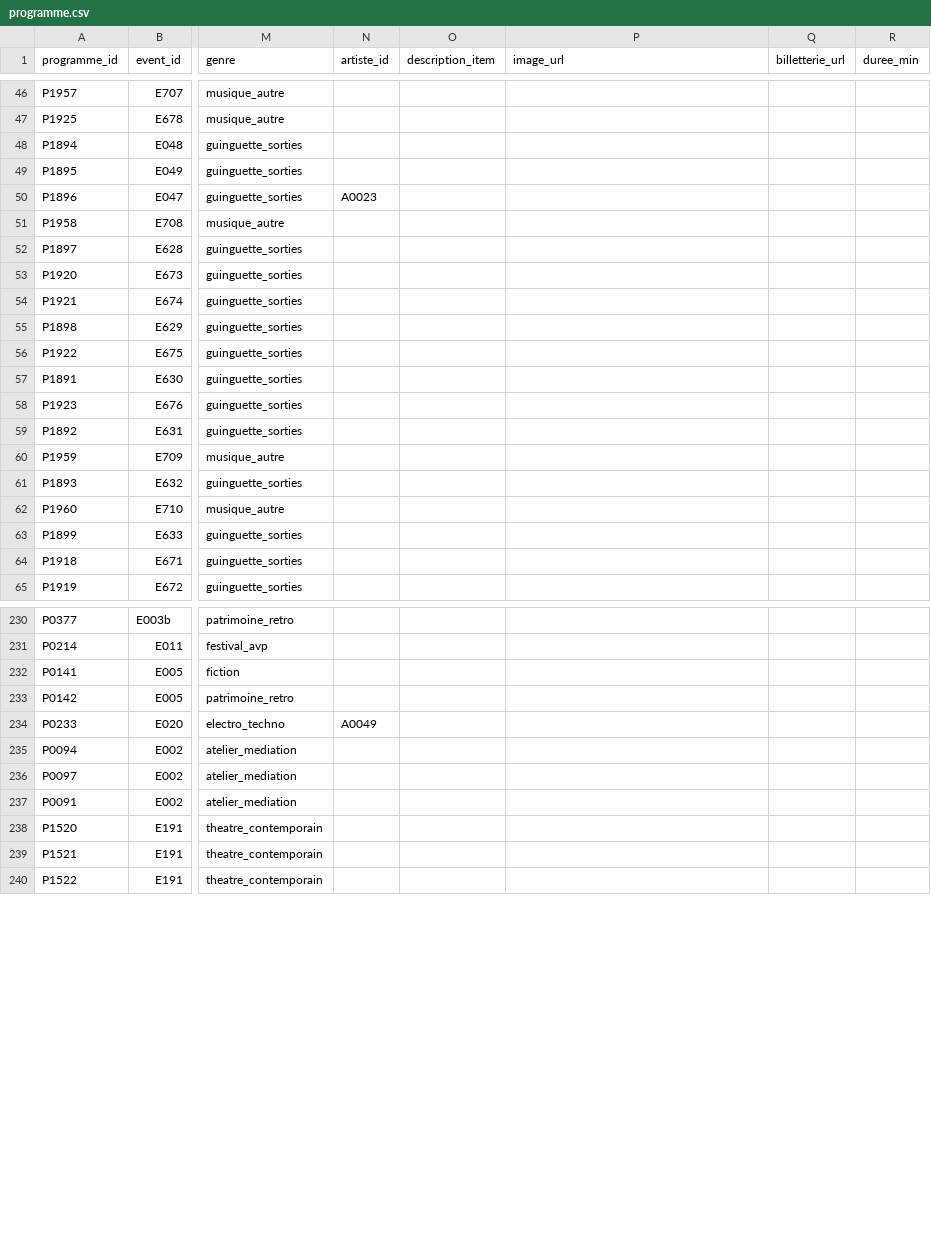
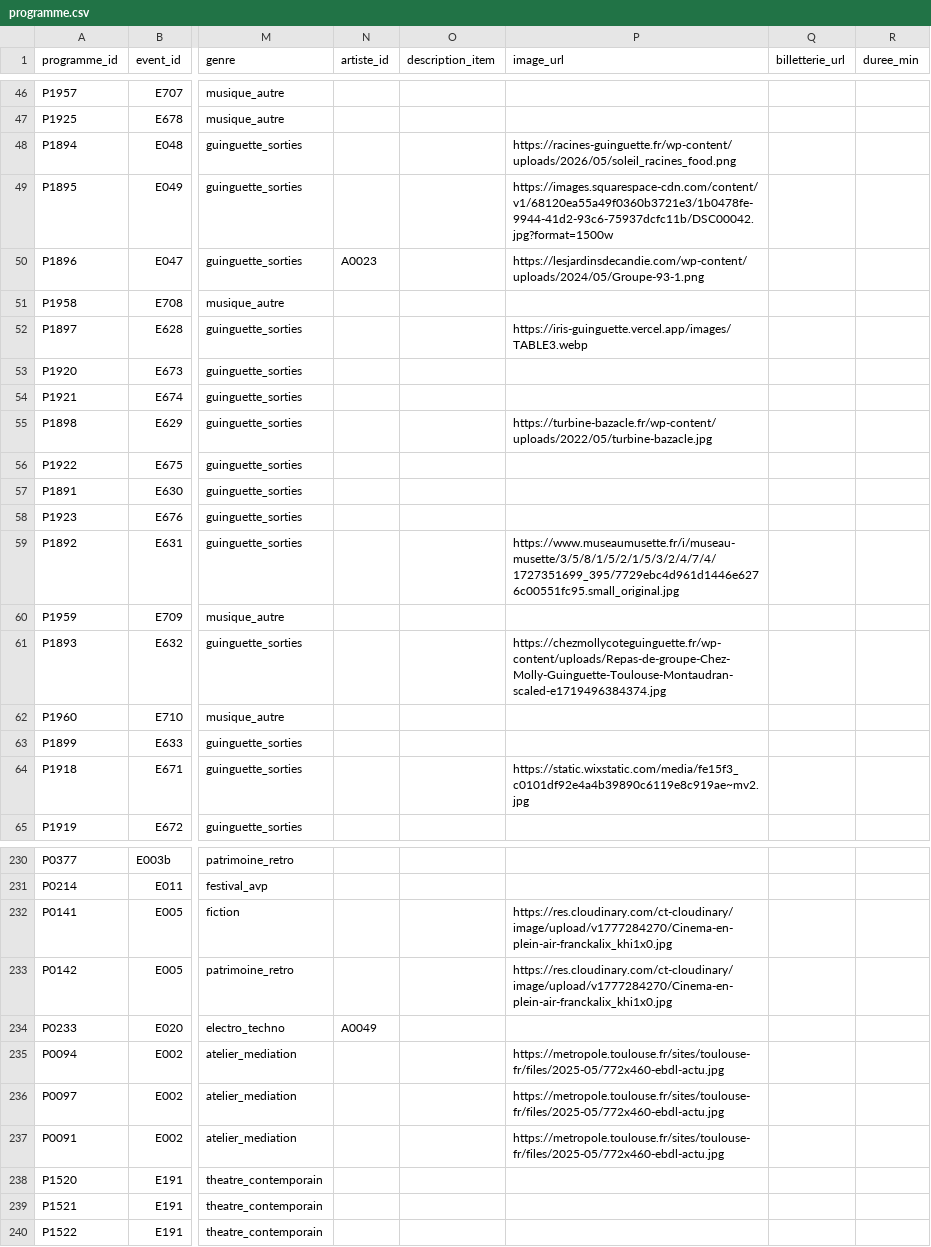
Before and after one commit to edosdat/CultureConnect, a CSV file: data/programme.csv, drawn as a sheet; only a part is shown, gaps mark what is left out; the diff covers the shown part only; the diff names each change by its address in the sheet, - before the commit and + after, or states it on an @@ line.

Commit message:
data: merge batch1 event images (fill-empty-only) + cascade programme

```diff
--- a/data/programme.csv
+++ b/data/programme.csv
-P48 (image_url): (empty)
+P48 (image_url): https://racines-guinguette.fr/wp-content/uploads/2026/05/soleil_racines_food.png
-P49 (image_url): (empty)
+P49 (image_url): https://images.squarespace-cdn.com/content/v1/68120ea55a49f0360b3721e3/1b0478fe-9944-41d2-93c6-75937dcfc11b/DSC00042.jpg?format=1500w
-P50 (image_url): (empty)
+P50 (image_url): https://lesjardinsdecandie.com/wp-content/uploads/2024/05/Groupe-93-1.png
-P52 (image_url): (empty)
+P52 (image_url): https://iris-guinguette.vercel.app/images/TABLE3.webp
-P55 (image_url): (empty)
+P55 (image_url): https://turbine-bazacle.fr/wp-content/uploads/2022/05/turbine-bazacle.jpg
-P59 (image_url): (empty)
+P59 (image_url): https://www.museaumusette.fr/i/museau-musette/3/5/8/1/5/2/1/5/3/2/4/7/4/1727351699_395/7729ebc4d961d1446e6276c00551fc95.small_original.jpg
-P61 (image_url): (empty)
+P61 (image_url): https://chezmollycoteguinguette.fr/wp-content/uploads/Repas-de-groupe-Chez-Molly-Guinguette-Toulouse-Montaudran-scaled-e1719496384374.jpg
-P64 (image_url): (empty)
+P64 (image_url): https://static.wixstatic.com/media/fe15f3_c0101df92e4a4b39890c6119e8c919ae~mv2.jpg
-P232:P233 (image_url): (empty)
+P232:P233 (image_url): https://res.cloudinary.com/ct-cloudinary/image/upload/v1777284270/Cinema-en-plein-air-franckalix_khi1x0.jpg
-P235:P237 (image_url): (empty)
+P235:P237 (image_url): https://metropole.toulouse.fr/sites/toulouse-fr/files/2025-05/772x460-ebdl-actu.jpg
```
Also changed, not shown: 44 edited cells elsewhere in this file, data/evenements.csv, 1 other file.
